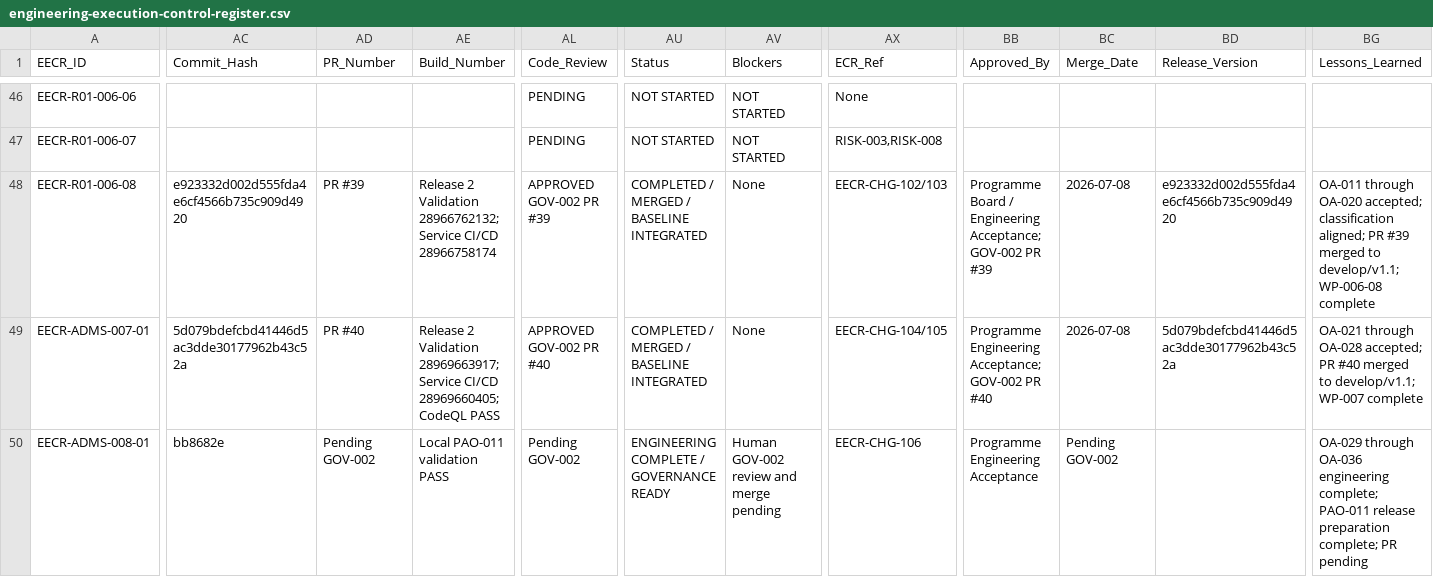
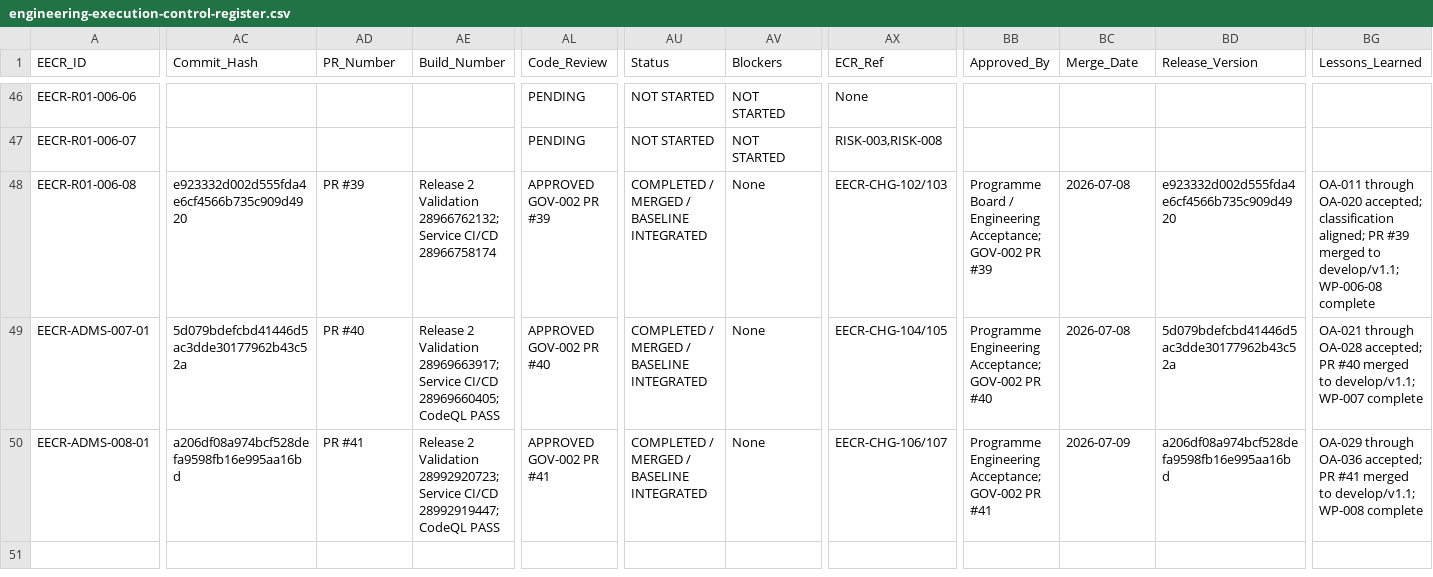
Before and after one commit to emmanoff-sys/diep-lab, a CSV file: engineering/governance/EECR/engineering-execution-control-register.csv, drawn as a sheet; only a part is shown, gaps mark what is left out; the diff covers the shown part only; the diff names each change by its address in the sheet, - before the commit and + after, or states it on an @@ line.

```diff
--- a/engineering/governance/EECR/engineering-execution-control-register.csv
+++ b/engineering/governance/EECR/engineering-execution-control-register.csv
-AC50 (Commit_Hash): bb8682e
+AC50 (Commit_Hash): a206df08a974bcf528defa9598fb16e995aa16bd
-AD50 (PR_Number): Pending GOV-002
+AD50 (PR_Number): PR #41
-AE50 (Build_Number): Local PAO-011 validation PASS
+AE50 (Build_Number): Release 2 Validation 28992920723; Service CI/CD 28992919447; CodeQL PASS
-AL50 (Code_Review): Pending GOV-002
+AL50 (Code_Review): APPROVED GOV-002 PR #41
-AU50 (Status): ENGINEERING COMPLETE / GOVERNANCE READY
+AU50 (Status): COMPLETED / MERGED / BASELINE INTEGRATED
-AV50 (Blockers): Human GOV-002 review and merge pending
+AV50 (Blockers): None
-AX50 (ECR_Ref): EECR-CHG-106
+AX50 (ECR_Ref): EECR-CHG-106/107
-BB50 (Approved_By): Programme Engineering Acceptance
+BB50 (Approved_By): Programme Engineering Acceptance; GOV-002 PR #41
-BC50 (Merge_Date): Pending GOV-002
+BC50 (Merge_Date): 2026-07-09
-BD50 (Release_Version): (empty)
+BD50 (Release_Version): a206df08a974bcf528defa9598fb16e995aa16bd
-BG50 (Lessons_Learned): …through OA-036 engineering complete; PAO-011 release preparation complete; PR pending
+BG50 (Lessons_Learned): …through OA-036 accepted; PR #41 merged to develop/v1.1; WP-008 complete
```
Also changed, not shown: 1 edited cell elsewhere in this file, 10 other files.
